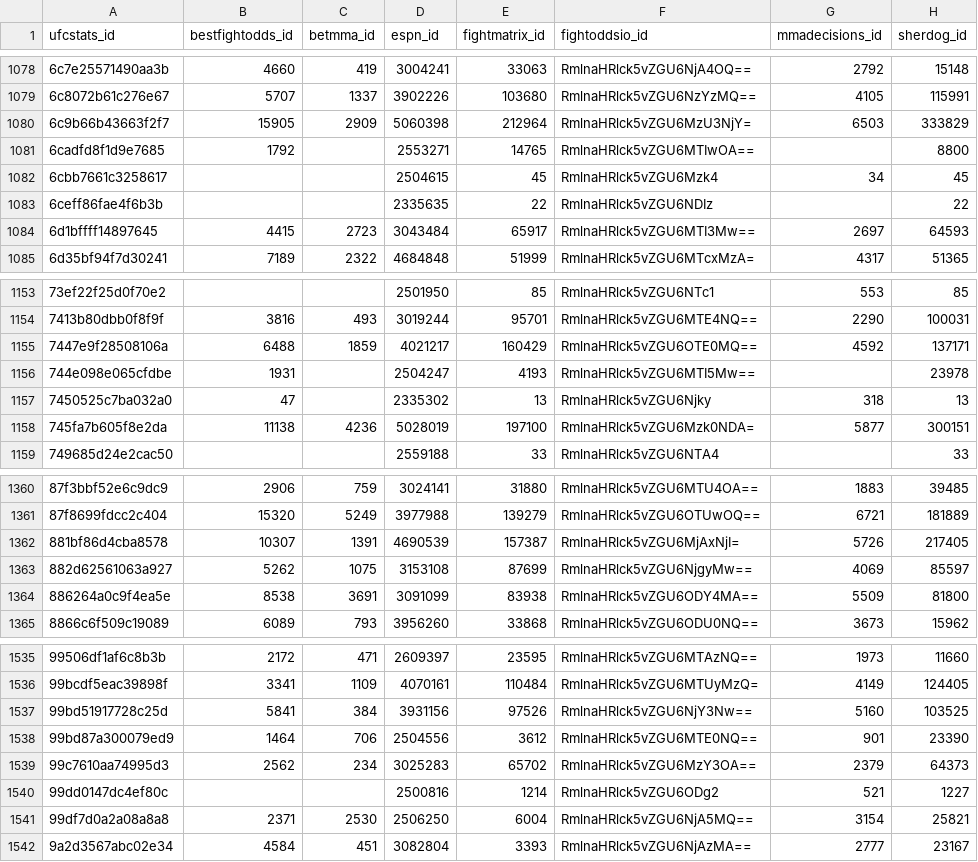
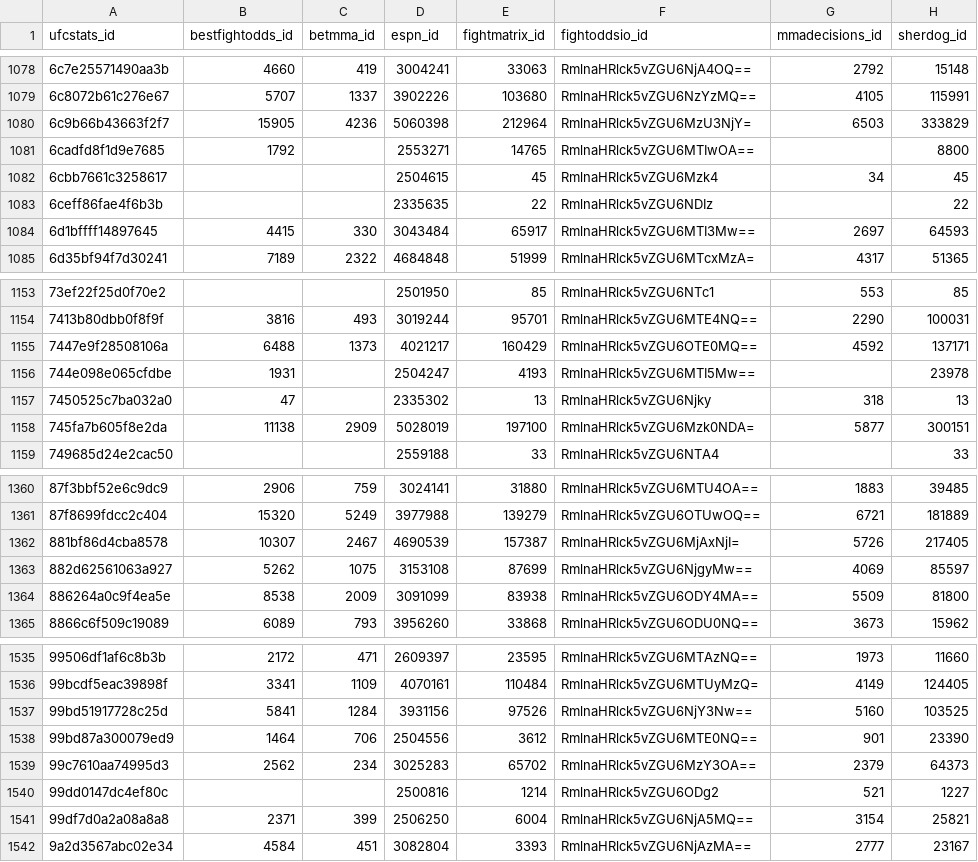
Before and after one commit to ehan03/yale-senior-thesis, a CSV file: data/clean/fighters_linkage.csv, drawn as a sheet; only a part is shown, gaps mark what is left out; the diff covers the shown part only; the diff names each change by its address in the sheet, - before the commit and + after, or states it on an @@ line.

```diff
--- a/data/clean/fighters_linkage.csv
+++ b/data/clean/fighters_linkage.csv
-C1080 (betmma_id): 2909
+C1080 (betmma_id): 4236
-C1084 (betmma_id): 2723
+C1084 (betmma_id): 330
-C1155 (betmma_id): 1859
+C1155 (betmma_id): 1373
-C1158 (betmma_id): 4236
+C1158 (betmma_id): 2909
-C1362 (betmma_id): 1391
+C1362 (betmma_id): 2467
-C1364 (betmma_id): 3691
+C1364 (betmma_id): 2009
-C1537 (betmma_id): 384
+C1537 (betmma_id): 1284
-C1541 (betmma_id): 2530
+C1541 (betmma_id): 399
```
Also changed, not shown: 56 edited cells elsewhere in this file, data/clean/Bet MMA/fighters.csv, 2 other files.
